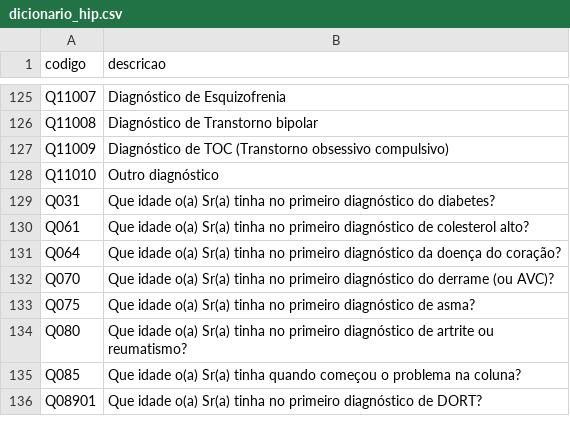
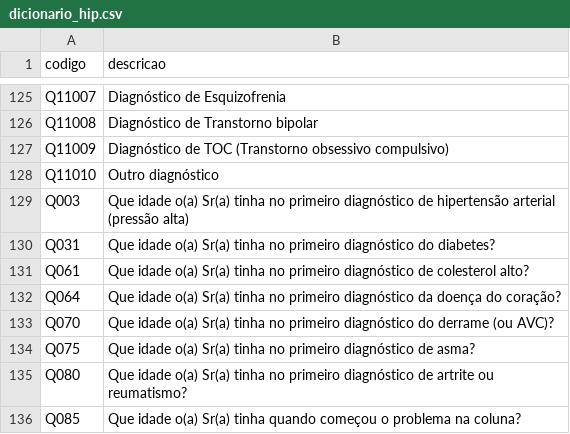
Before and after one commit to Ettorew/DataMining, a CSV file: Codigos/dicionarios/dicionario_hip.csv (was Codigos/dicionario_hip.csv), drawn as a sheet; only a part is shown, gaps mark what is left out; the shorter side is filled out with more unchanged rows.

```diff
--- a/Codigos/dicionario_hip.csv
+++ b/Codigos/dicionarios/dicionario_hip.csv
@@ -128,2 +128,3 @@ Q11009|Diagnóstico de TOC (Transtorno obsessivo compulsivo)
 Q11010|Outro diagnóstico
+Q003| Que idade o(a) Sr(a) tinha no primeiro diagnóstico de hipertensão arterial (pressão alta)
 Q031|Que idade o(a) Sr(a) tinha no primeiro diagnóstico do diabetes?
```
Also changed, not shown: 13 other files.
